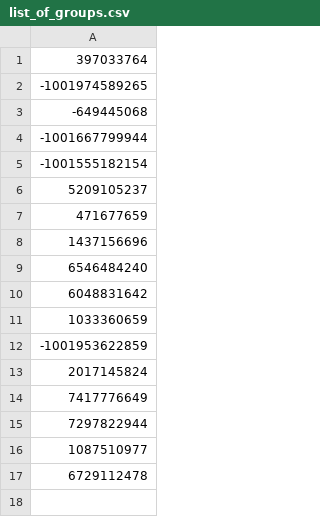
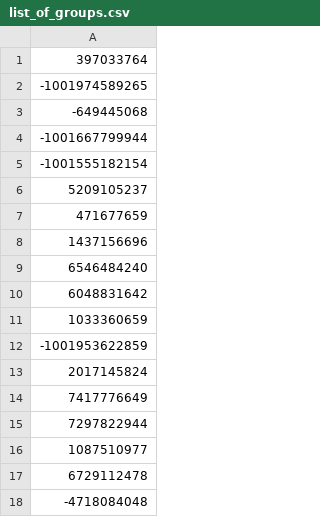
Before and after one commit to Bukhalov1/tg_insult_bot, a CSV file: list_of_groups.csv, drawn as a sheet.

```diff
--- a/list_of_groups.csv
+++ b/list_of_groups.csv
@@ -17 +17,2 @@
 6729112478
+-4718084048
```
